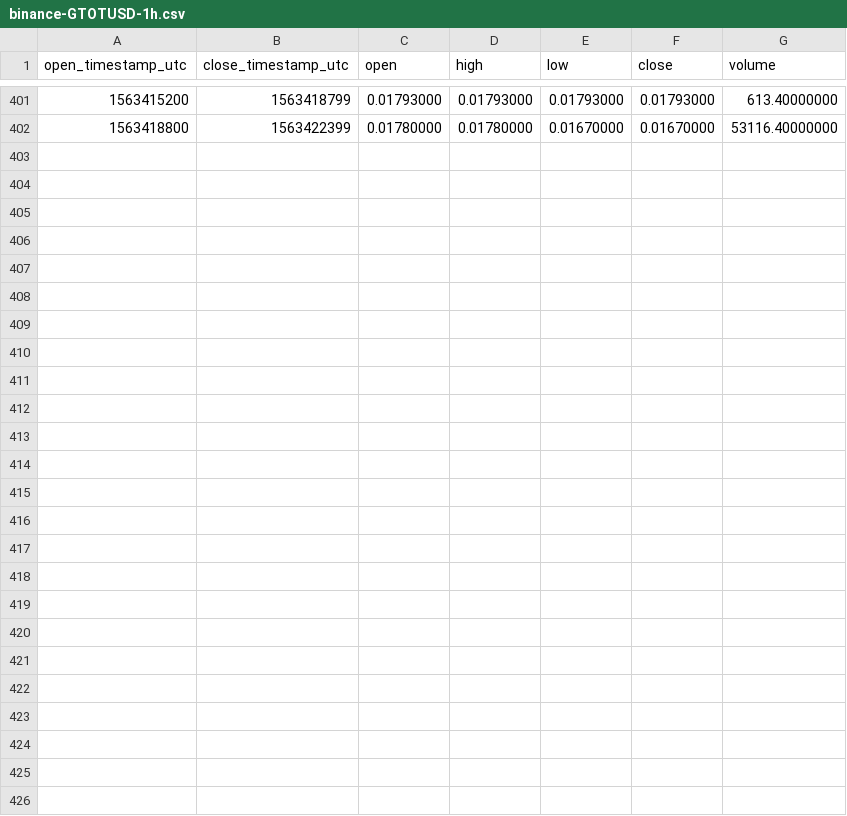
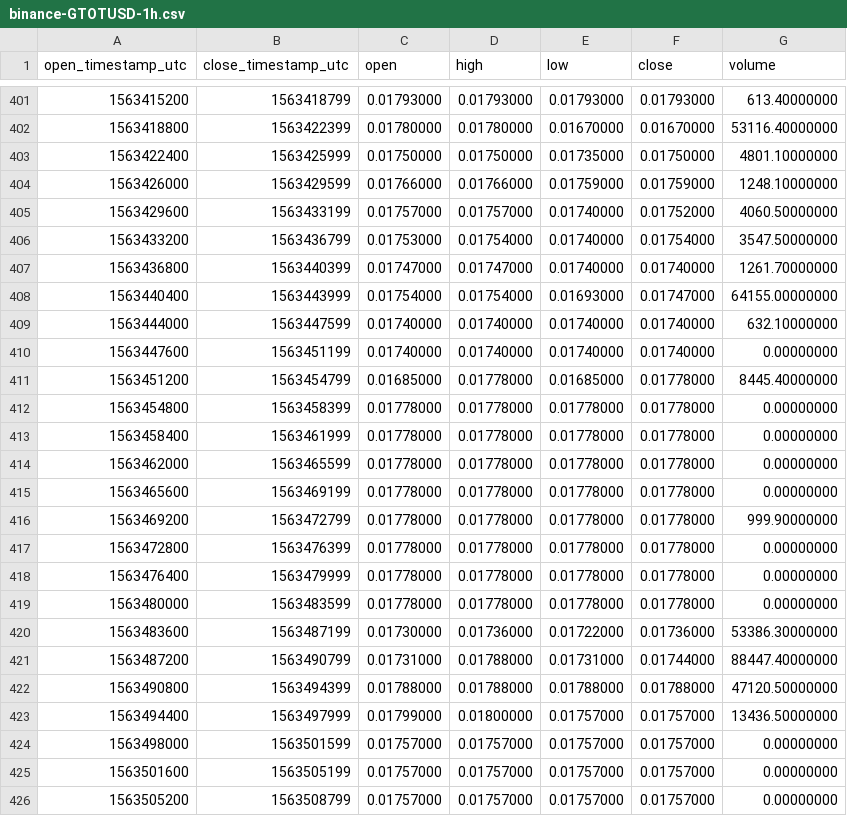
Before and after one commit to cryptobigbro/binance-GTOTUSD, a CSV file: binance-GTOTUSD-1h.csv, drawn as a sheet; only a part is shown, gaps mark what is left out; the diff names each change by its address in the sheet, - before the commit and + after, or states it on an @@ line.

Commit message:
Update OHLCV data.

```diff
--- a/binance-GTOTUSD-1h.csv
+++ b/binance-GTOTUSD-1h.csv
+row 403: 1563422400 | 1563425999 | 0.01750000 | 0.01750000 | 0.01735000 | 0.01750000 | 4801.10000000
+row 404: 1563426000 | 1563429599 | 0.01766000 | 0.01766000 | 0.01759000 | 0.01759000 | 1248.10000000
+row 405: 1563429600 | 1563433199 | 0.01757000 | 0.01757000 | 0.01740000 | 0.01752000 | 4060.50000000
+row 406: 1563433200 | 1563436799 | 0.01753000 | 0.01754000 | 0.01740000 | 0.01754000 | 3547.50000000
+row 407: 1563436800 | 1563440399 | 0.01747000 | 0.01747000 | 0.01740000 | 0.01740000 | 1261.70000000
+row 408: 1563440400 | 1563443999 | 0.01754000 | 0.01754000 | 0.01693000 | 0.01747000 | 64155.00000000
+row 409: 1563444000 | 1563447599 | 0.01740000 | 0.01740000 | 0.01740000 | 0.01740000 | 632.10000000
+row 410: 1563447600 | 1563451199 | 0.01740000 | 0.01740000 | 0.01740000 | 0.01740000 | 0.00000000
+row 411: 1563451200 | 1563454799 | 0.01685000 | 0.01778000 | 0.01685000 | 0.01778000 | 8445.40000000
+row 412: 1563454800 | 1563458399 | 0.01778000 | 0.01778000 | 0.01778000 | 0.01778000 | 0.00000000
+row 413: 1563458400 | 1563461999 | 0.01778000 | 0.01778000 | 0.01778000 | 0.01778000 | 0.00000000
+row 414: 1563462000 | 1563465599 | 0.01778000 | 0.01778000 | 0.01778000 | 0.01778000 | 0.00000000
+row 415: 1563465600 | 1563469199 | 0.01778000 | 0.01778000 | 0.01778000 | 0.01778000 | 0.00000000
+row 416: 1563469200 | 1563472799 | 0.01778000 | 0.01778000 | 0.01778000 | 0.01778000 | 999.90000000
+row 417: 1563472800 | 1563476399 | 0.01778000 | 0.01778000 | 0.01778000 | 0.01778000 | 0.00000000
+row 418: 1563476400 | 1563479999 | 0.01778000 | 0.01778000 | 0.01778000 | 0.01778000 | 0.00000000
+row 419: 1563480000 | 1563483599 | 0.01778000 | 0.01778000 | 0.01778000 | 0.01778000 | 0.00000000
+row 420: 1563483600 | 1563487199 | 0.01730000 | 0.01736000 | 0.01722000 | 0.01736000 | 53386.30000000
+row 421: 1563487200 | 1563490799 | 0.01731000 | 0.01788000 | 0.01731000 | 0.01744000 | 88447.40000000
+row 422: 1563490800 | 1563494399 | 0.01788000 | 0.01788000 | 0.01788000 | 0.01788000 | 47120.50000000
+row 423: 1563494400 | 1563497999 | 0.01799000 | 0.01800000 | 0.01757000 | 0.01757000 | 13436.50000000
+row 424: 1563498000 | 1563501599 | 0.01757000 | 0.01757000 | 0.01757000 | 0.01757000 | 0.00000000
+row 425: 1563501600 | 1563505199 | 0.01757000 | 0.01757000 | 0.01757000 | 0.01757000 | 0.00000000
+row 426: 1563505200 | 1563508799 | 0.01757000 | 0.01757000 | 0.01757000 | 0.01757000 | 0.00000000
```
Also changed, not shown: binance-GTOTUSD-1d.csv, 1 other file.
